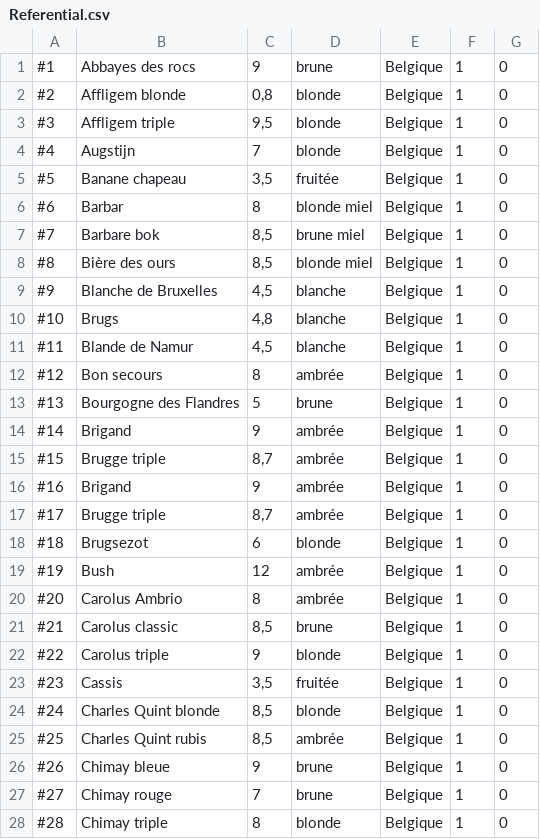
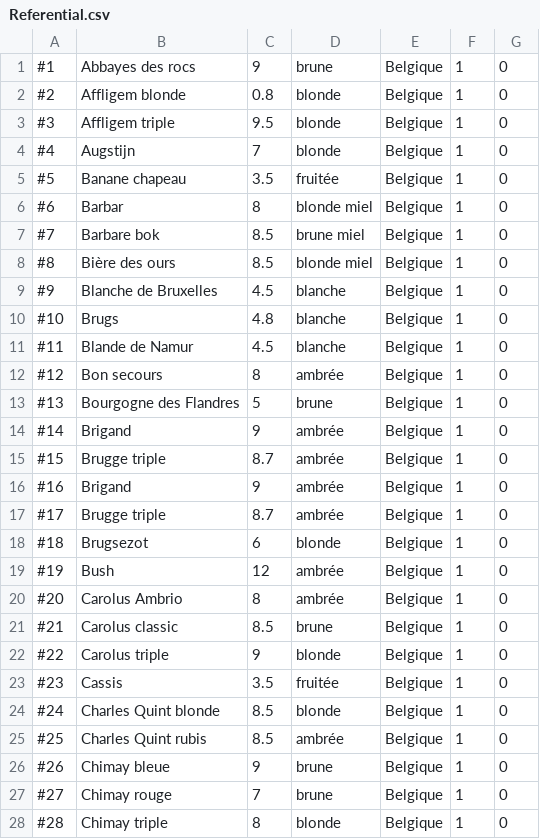
Before and after one commit to jlaloi/CaveFlo, a CSV file: Referential.csv, drawn as a sheet; only a part is shown; the diff covers the shown part only.

Commit message:
Fix referential

```diff
--- a/Referential.csv
+++ b/Referential.csv
@@ -1,12 +1,12 @@
 #1;Abbayes des rocs;9;brune;Belgique;1;0
-#2;Affligem blonde;0,8;blonde;Belgique;1;0
-#3;Affligem triple;9,5;blonde;Belgique;1;0
+#2;Affligem blonde;0.8;blonde;Belgique;1;0
+#3;Affligem triple;9.5;blonde;Belgique;1;0
 #4;Augstijn;7;blonde;Belgique;1;0
-#5;Banane chapeau;3,5;fruitée;Belgique;1;0
+#5;Banane chapeau;3.5;fruitée;Belgique;1;0
 #6;Barbar;8;blonde miel;Belgique;1;0
-#7;Barbare bok;8,5;brune miel;Belgique;1;0
-#8;Bière des ours;8,5;blonde miel;Belgique;1;0
-#9;Blanche de Bruxelles;4,5;blanche;Belgique;1;0
-#10;Brugs;4,8;blanche;Belgique;1;0
-#11;Blande de Namur;4,5;blanche;Belgique;1;0
+#7;Barbare bok;8.5;brune miel;Belgique;1;0
+#8;Bière des ours;8.5;blonde miel;Belgique;1;0
+#9;Blanche de Bruxelles;4.5;blanche;Belgique;1;0
+#10;Brugs;4.8;blanche;Belgique;1;0
+#11;Blande de Namur;4.5;blanche;Belgique;1;0
 #12;Bon secours;8;ambrée;Belgique;1;0
@@ -14,5 +14,5 @@
 #14;Brigand;9;ambrée;Belgique;1;0
-#15;Brugge triple;8,7;ambrée;Belgique;1;0
+#15;Brugge triple;8.7;ambrée;Belgique;1;0
 #16;Brigand;9;ambrée;Belgique;1;0
-#17;Brugge triple;8,7;ambrée;Belgique;1;0
+#17;Brugge triple;8.7;ambrée;Belgique;1;0
 #18;Brugsezot;6;blonde;Belgique;1;0
@@ -20,7 +20,7 @@
 #20;Carolus Ambrio;8;ambrée;Belgique;1;0
-#21;Carolus classic;8,5;brune;Belgique;1;0
+#21;Carolus classic;8.5;brune;Belgique;1;0
 #22;Carolus triple;9;blonde;Belgique;1;0
-#23;Cassis;3,5;fruitée;Belgique;1;0
-#24;Charles Quint blonde;8,5;blonde;Belgique;1;0
-#25;Charles Quint rubis;8,5;ambrée;Belgique;1;0
+#23;Cassis;3.5;fruitée;Belgique;1;0
+#24;Charles Quint blonde;8.5;blonde;Belgique;1;0
+#25;Charles Quint rubis;8.5;ambrée;Belgique;1;0
 #26;Chimay bleue;9;brune;Belgique;1;0
```
Also changed, not shown: 12 edited cells elsewhere in this file, 2 other files.
